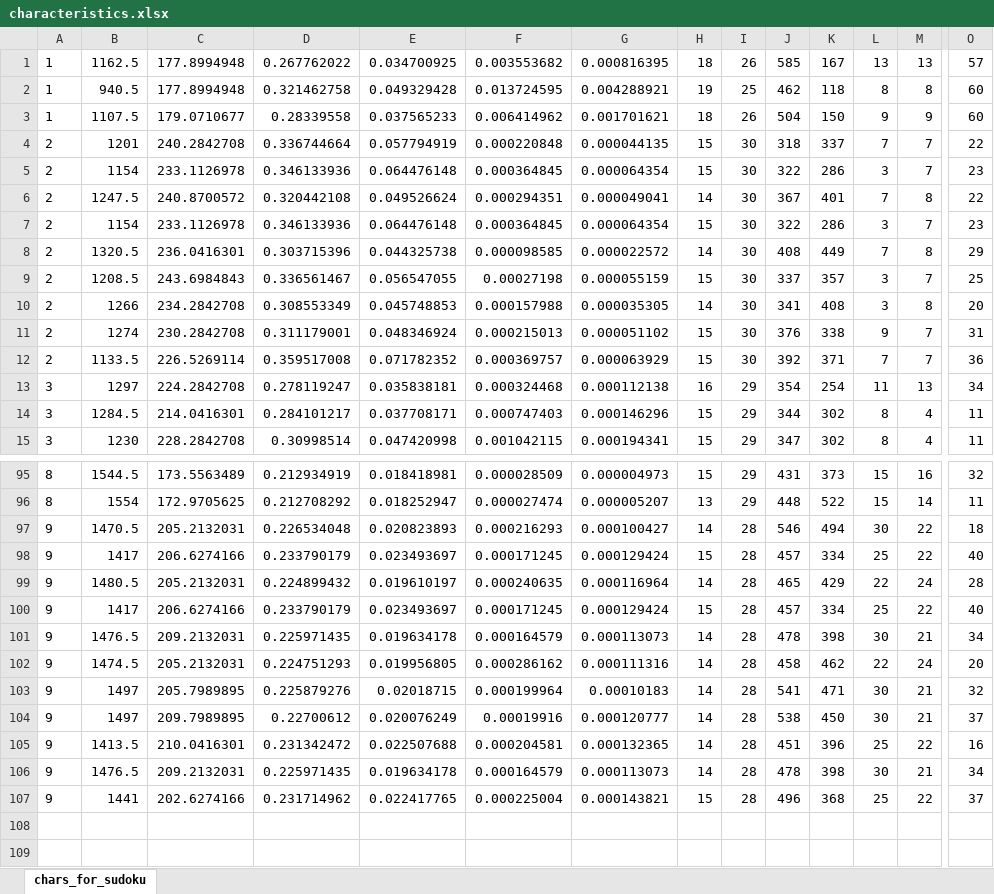
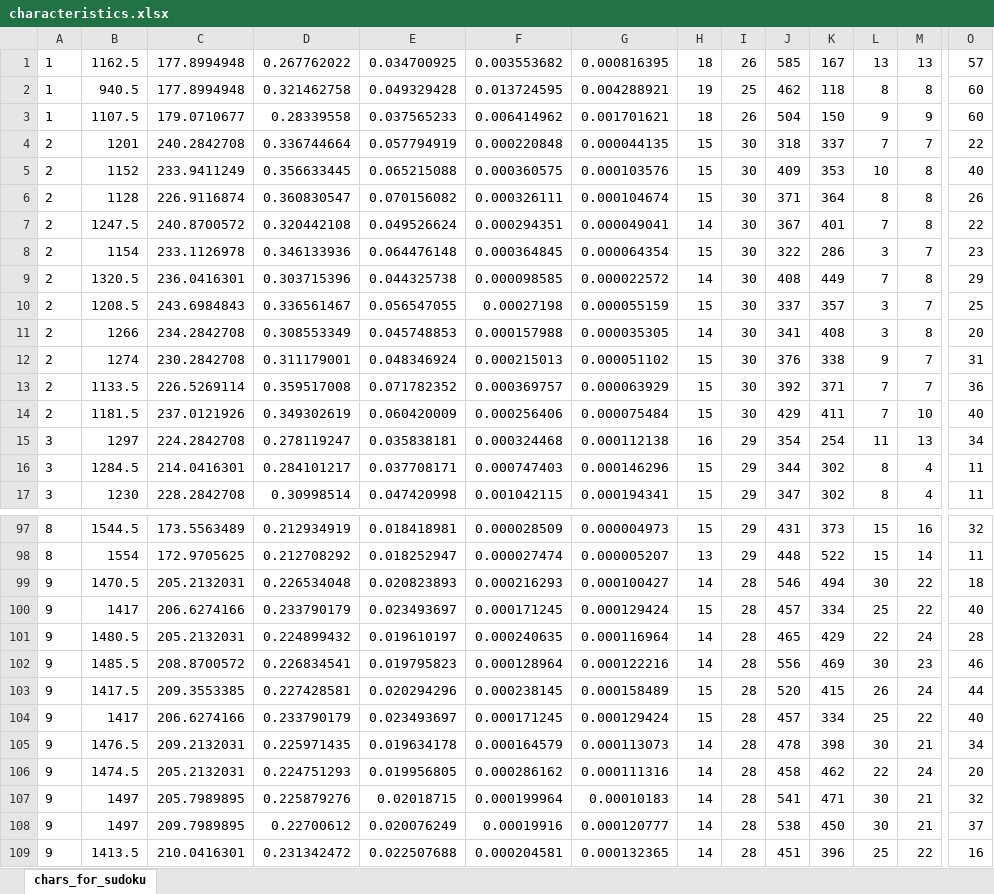
Before and after one commit to san99tiago/OPENCV_BASICS, an Excel workbook: PROJECTS/project_07_sudoku_solver/characteristics.xlsx, sheet chars_for_sudoku, drawn as a sheet; only a part is shown, gaps mark what is left out; the shorter side is filled out with more unchanged rows; values as stored, in another font and other column widths than the file's, no borders; rows hold the shown columns only; the diff names each change by its address in the sheet, - before the commit and + after, or states it on an @@ line.

Commit message:
Updated sudo_solver with funcitonal tests and better MLP

```diff
--- a/PROJECTS/project_07_sudoku_solver/characteristics.xlsx (sheet chars_for_sudoku)
+++ b/PROJECTS/project_07_sudoku_solver/characteristics.xlsx (sheet chars_for_sudoku)
-B5: 1154
+B5: 1152
-C5: 233.1126978
+C5: 233.9411249
-D5: 0.346133936
+D5: 0.356633445
-E5: 0.064476148
+E5: 0.065215088
-F5: 0.000364845
+F5: 0.000360575
-G5: 0.000064354
+G5: 0.000103576
-J5: 322
+J5: 409
-K5: 286
+K5: 353
-L5: 3
+L5: 10
-M5: 7
+M5: 8
-O5: 23
+O5: 40
+row 6: 2 | 1128 | 226.9116874 | 0.360830547 | 0.070156082 | 0.000326111 | 0.000104674 | 15 | 30 | 371 | 364 | 8 | 8 | 26
+row 14: 2 | 1181.5 | 237.0121926 | 0.349302619 | 0.060420009 | 0.000256406 | 0.000075484 | 15 | 30 | 429 | 411 | 7 | 10 | 40
+row 102: 9 | 1485.5 | 208.8700572 | 0.226834541 | 0.019795823 | 0.000128964 | 0.000122216 | 14 | 28 | 556 | 469 | 30 | 23 | 46
+row 103: 9 | 1417.5 | 209.3553385 | 0.227428581 | 0.020294296 | 0.000238145 | 0.000158489 | 15 | 28 | 520 | 415 | 26 | 24 | 44
```
Also changed, not shown: PROJECTS/project_06_fundamentals/characteristics.xlsx, 11 other files.
